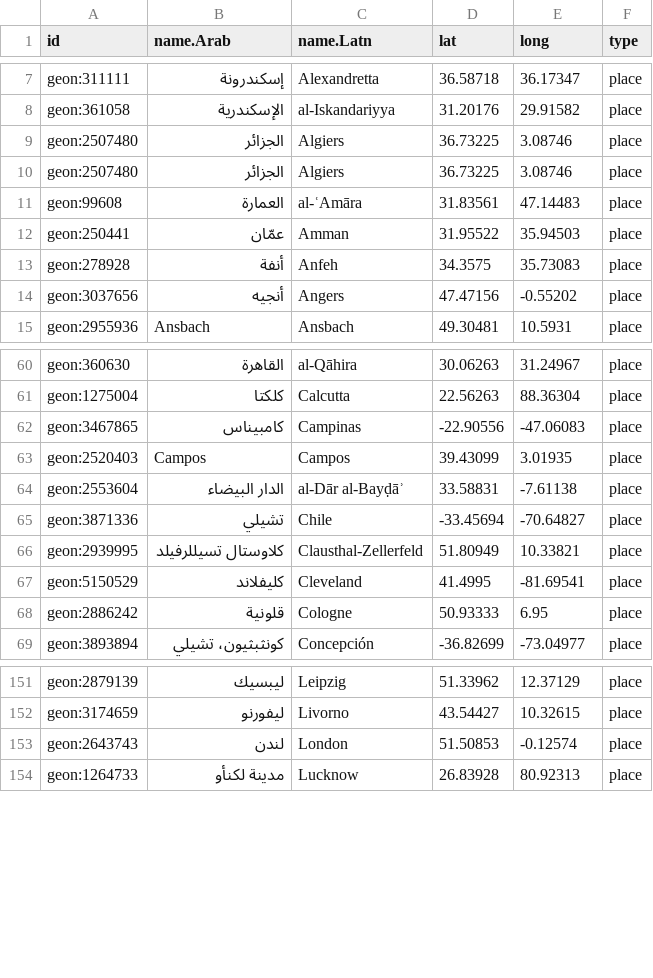
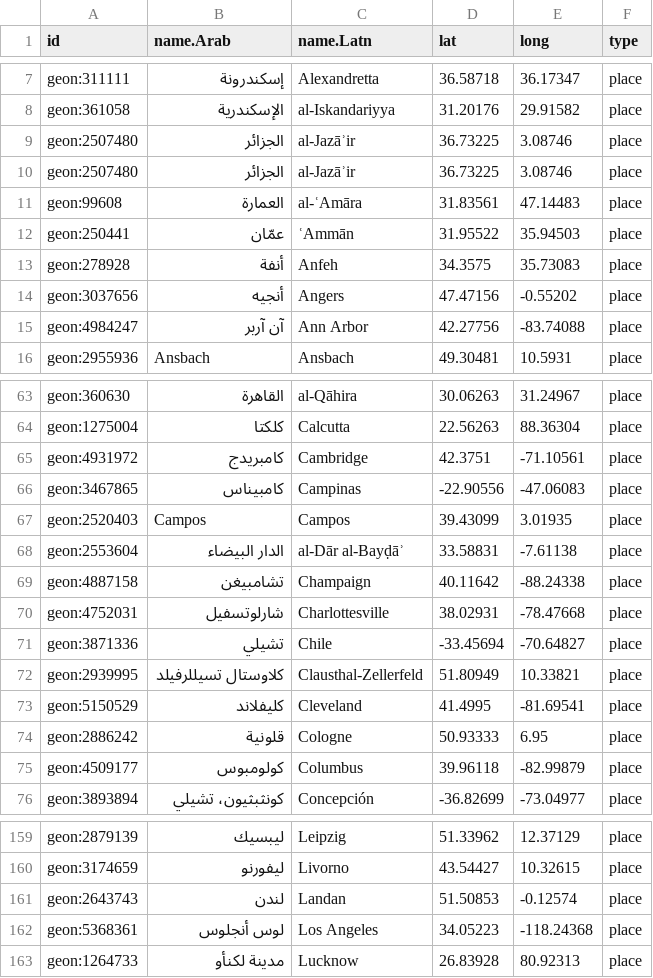
Before and after one commit to OpenArabicPE/authority-files, a CSV file: data/network/network_bibliography_OpenArabicPE-periodicals_nodes-places.csv, drawn as a sheet; only a part is shown, gaps mark what is left out; the diff covers the shown part only.

Commit message:
updated network data

```diff
--- a/data/network/network_bibliography_OpenArabicPE-periodicals_nodes-places.csv
+++ b/data/network/network_bibliography_OpenArabicPE-periodicals_nodes-places.csv
@@ -8,8 +8,9 @@
 "geon:361058","الإسكندرية","al-Iskandariyya","31.20176","29.91582","place"
-"geon:2507480","الجزائر","Algiers","36.73225","3.08746","place"
-"geon:2507480","الجزائر","Algiers","36.73225","3.08746","place"
+"geon:2507480","الجزائر","al-Jazāʾir","36.73225","3.08746","place"
+"geon:2507480","الجزائر","al-Jazāʾir","36.73225","3.08746","place"
 "geon:99608","العمارة","al-ʿAmāra","31.83561","47.14483","place"
-"geon:250441","عمّان","Amman","31.95522","35.94503","place"
+"geon:250441","عمّان","ʿAmmān","31.95522","35.94503","place"
 "geon:278928","أنفة","Anfeh","34.3575","35.73083","place"
 "geon:3037656","أنجيه","Angers","47.47156","-0.55202","place"
+"geon:4984247","آن آربر","Ann Arbor","42.27756","-83.74088","place"
 "geon:2955936","Ansbach","Ansbach","49.30481","10.5931","place"
@@ -61,2 +64,3 @@
 "geon:1275004","كلكتا","Calcutta","22.56263","88.36304","place"
+"geon:4931972","كامبريدج","Cambridge","42.3751","-71.10561","place"
 "geon:3467865","كامبيناس","Campinas","-22.90556","-47.06083","place"
@@ -64,2 +68,4 @@
 "geon:2553604","الدار البيضاء","al-Dār al-Bayḍāʾ","33.58831","-7.61138","place"
+"geon:4887158","تشامبيغن","Champaign","40.11642","-88.24338","place"
+"geon:4752031","شارلوتسفيل","Charlottesville","38.02931","-78.47668","place"
 "geon:3871336","تشيلي","Chile","-33.45694","-70.64827","place"
@@ -68,2 +74,3 @@
 "geon:2886242","قلونية","Cologne","50.93333","6.95","place"
+"geon:4509177","كولومبوس","Columbus","39.96118","-82.99879","place"
 "geon:3893894","كونثبثيون، تشيلي","Concepción","-36.82699","-73.04977","place"
@@ -152,3 +160,4 @@
 "geon:3174659","ليفورنو","Livorno","43.54427","10.32615","place"
-"geon:2643743","لندن","London","51.50853","-0.12574","place"
+"geon:2643743","لندن","Landan","51.50853","-0.12574","place"
+"geon:5368361","لوس أنجلوس","Los Angeles","34.05223","-118.24368","place"
 "geon:1264733","مدينة لكنأو","Lucknow","26.83928","80.92313","place"
```
Also changed, not shown: 5 added rows and 26 edited cells elsewhere in this file, 1 other file.
